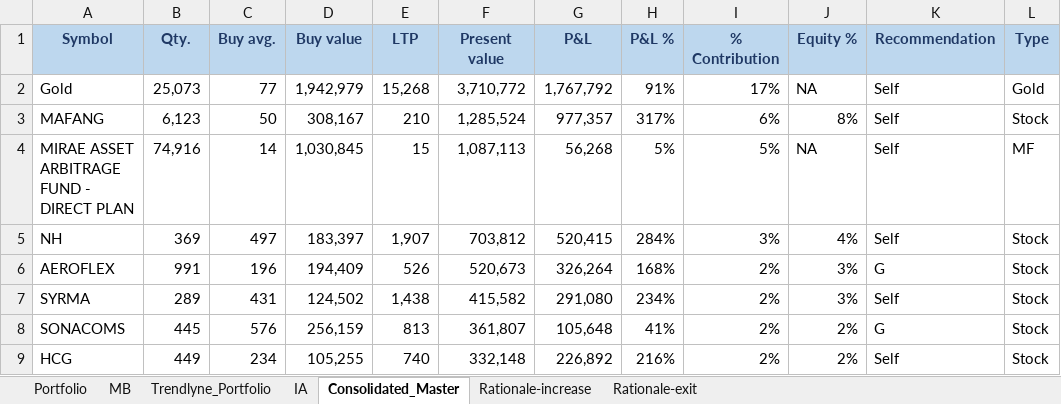
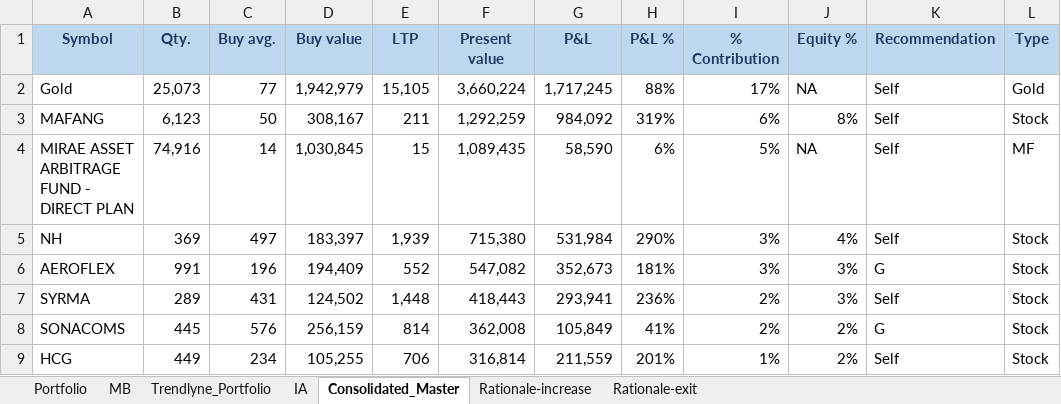
Before and after one commit to kvector0001/STT-Dashboard, an Excel workbook: data/portfolio.xlsx, sheet Consolidated_Master, drawn as a sheet; only a part is shown; values as stored, in another font and other column widths than the file's, no borders; charts and pictures and conditional formats not drawn; the diff covers the shown part only; the diff names each change by its address in the sheet, - before the commit and + after, or states it on an @@ line.

```diff
--- a/data/portfolio.xlsx (sheet Consolidated_Master)
+++ b/data/portfolio.xlsx (sheet Consolidated_Master)
-E2 (LTP): 15,268
+E2 (LTP): 15,105
-F2 (Present value): 3,710,772
+F2 (Present value): 3,660,224
-G2 (P&L): 1,767,792
+G2 (P&L): 1,717,245
-H2 (P&L %): 91%
+H2 (P&L %): 88%
-E3 (LTP): 210
+E3 (LTP): 211
-F3 (Present value): 1,285,524
+F3 (Present value): 1,292,259
-G3 (P&L): 977,357
+G3 (P&L): 984,092
-H3 (P&L %): 317%
+H3 (P&L %): 319%
-F4 (Present value): 1,087,113
+F4 (Present value): 1,089,435
-G4 (P&L): 56,268
+G4 (P&L): 58,590
-H4 (P&L %): 5%
+H4 (P&L %): 6%
-E5 (LTP): 1,907
+E5 (LTP): 1,939
-F5 (Present value): 703,812
+F5 (Present value): 715,380
-G5 (P&L): 520,415
+G5 (P&L): 531,984
-H5 (P&L %): 284%
+H5 (P&L %): 290%
-E6 (LTP): 526
+E6 (LTP): 552
-F6 (Present value): 520,673
+F6 (Present value): 547,082
-G6 (P&L): 326,264
+G6 (P&L): 352,673
-H6 (P&L %): 168%
+H6 (P&L %): 181%
-I6 (% Contribution): 2%
+I6 (% Contribution): 3%
-E7 (LTP): 1,438
+E7 (LTP): 1,448
-F7 (Present value): 415,582
+F7 (Present value): 418,443
-G7 (P&L): 291,080
+G7 (P&L): 293,941
-H7 (P&L %): 234%
+H7 (P&L %): 236%
-E8 (LTP): 813
+E8 (LTP): 814
-F8 (Present value): 361,807
+F8 (Present value): 362,008
-G8 (P&L): 105,648
+G8 (P&L): 105,849
-E9 (LTP): 740
+E9 (LTP): 706
-F9 (Present value): 332,148
+F9 (Present value): 316,814
-G9 (P&L): 226,892
+G9 (P&L): 211,559
-H9 (P&L %): 216%
+H9 (P&L %): 201%
-I9 (% Contribution): 2%
+I9 (% Contribution): 1%
```
Also changed, not shown: 42 added rows, 41 removed rows and 426 edited cells elsewhere in this sheet, sheet Portfolio, sheet IA, sheet Trendlyne_Portfolio, sheet MB, 2 other files.
